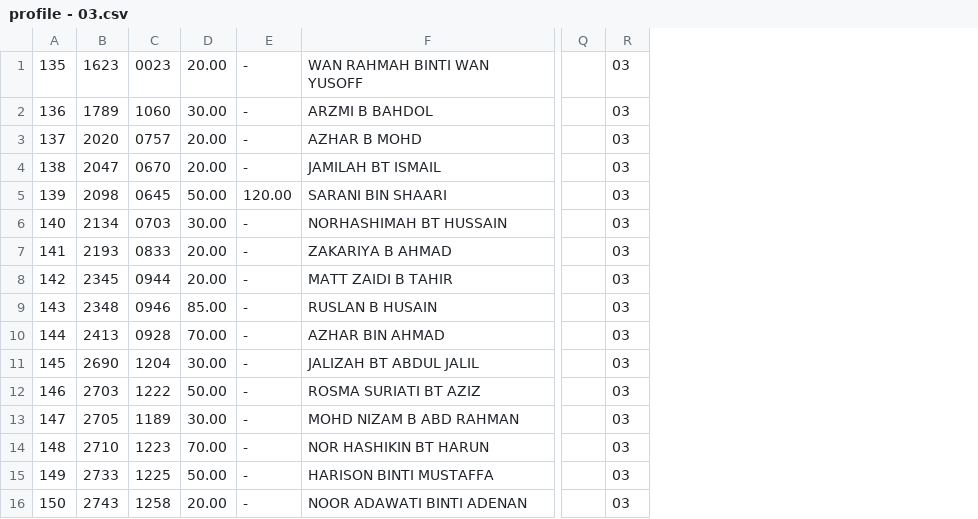
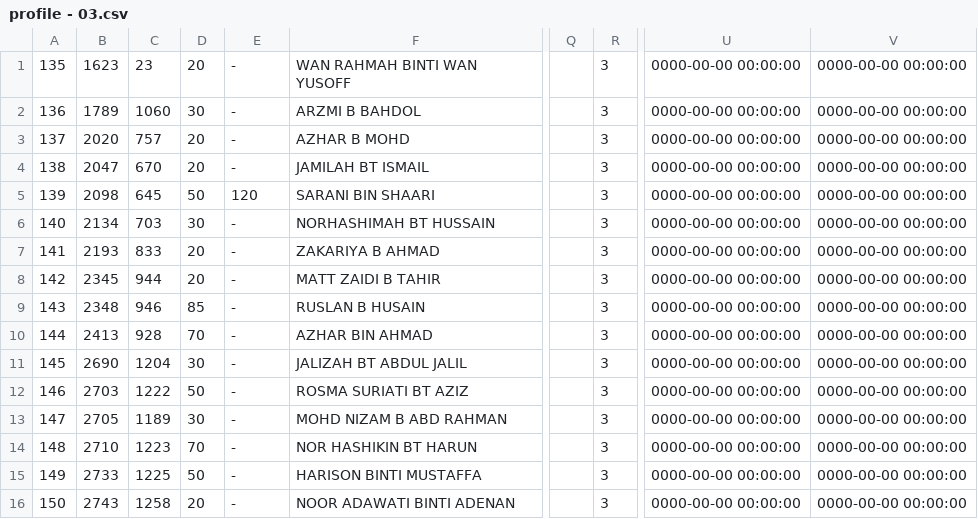
Before and after one commit to suhairi/komada, a CSV file: database/01 - profile/profile - 03.csv, drawn as a sheet; only a part is shown, gaps mark what is left out; removed rows and columns are numbered as before the commit, all else as after; the diff names each change by its address in the sheet, - before the commit and + after, or states it on an @@ line.

```diff
--- a/database/01 - profile/profile - 03.csv
+++ b/database/01 - profile/profile - 03.csv
-column D, rows 1-16: 20.00 | 30.00 | 20.00 | 20.00 | 50.00 | 30.00 | 20.00 | 20.00 | 85.00 | 70.00 | 30.00 | 50.00 | 30.00 | 70.00 | 50.00 | 20.00
+column D, rows 1-16: 20 | 30 | 20 | 20 | 50 | 30 | 20 | 20 | 85 | 70 | 30 | 50 | 30 | 70 | 50 | 20
-column R, rows 1-16: all 03
+column R, rows 1-16: all 3
+column U, rows 1-16: all 0000-00-00 00:00:00
+column V, rows 1-16: all 0000-00-00 00:00:00
-C1: 0023
+C1: 23
-C3: 0757
+C3: 757
-C4: 0670
+C4: 670
-C5: 0645
+C5: 645
-E5: 120.00
+E5: 120
-C6: 0703
+C6: 703
-C7: 0833
+C7: 833
-C8: 0944
+C8: 944
-C9: 0946
+C9: 946
-C10: 0928
+C10: 928
```
Also changed, not shown: database/01 - profile/profile - 01.csv, database/01 - profile/profile - 02.csv, 2 other files.
